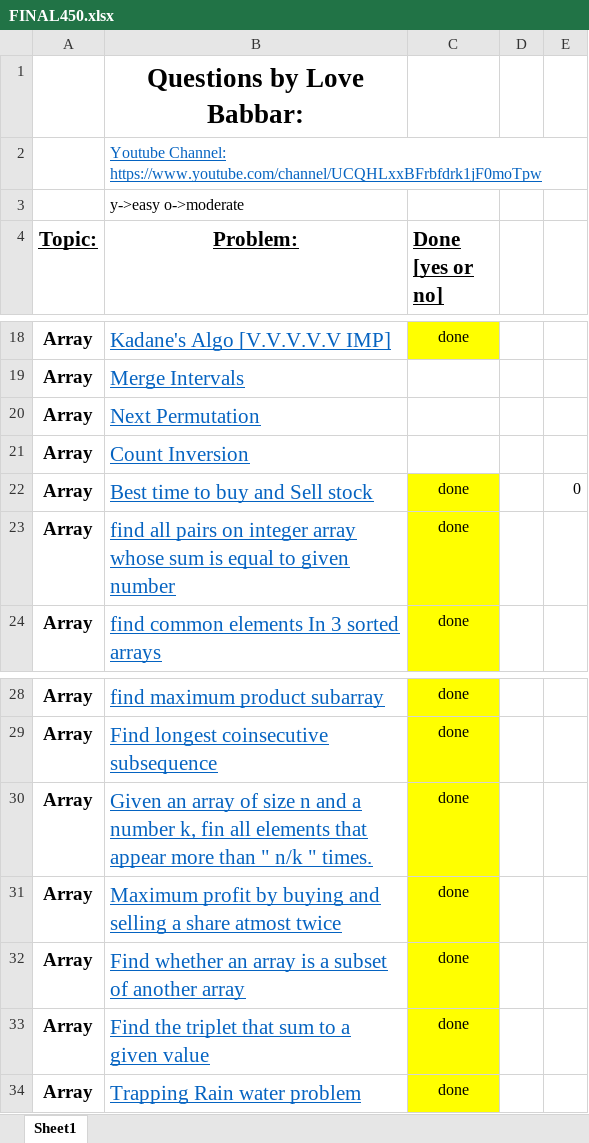
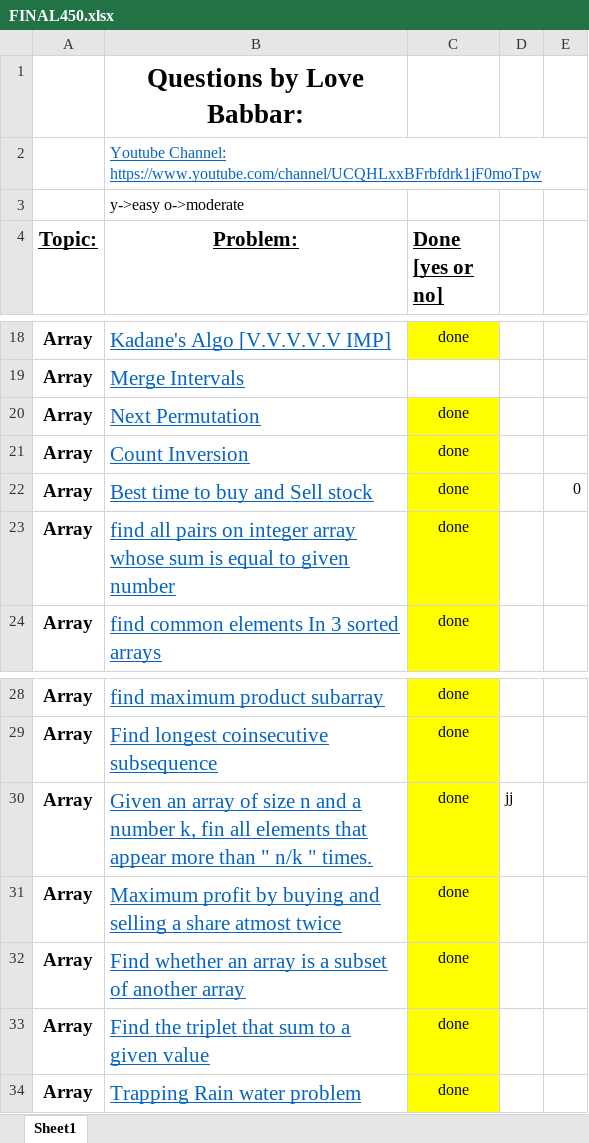
Before and after one commit to Shivamverma2001/Shivam_DSA, an Excel workbook: FINAL450.xlsx, sheet Sheet1, drawn as a sheet; only a part is shown, gaps mark what is left out; values as stored, in another font and other column widths than the file's, no borders; the diff names each change by its address in the sheet, - before the commit and + after, or states it on an @@ line.

```diff
--- a/FINAL450.xlsx (sheet Sheet1)
+++ b/FINAL450.xlsx (sheet Sheet1)
-C20:C21 (Done [yes or no]): (empty)
+C20:C21 (Done [yes or no]): done
-C20:C21 fill: none
+C20:C21 fill: #FFFF00
-D30: (empty)
+D30: jj
```
Also changed, not shown: 10 other files.
